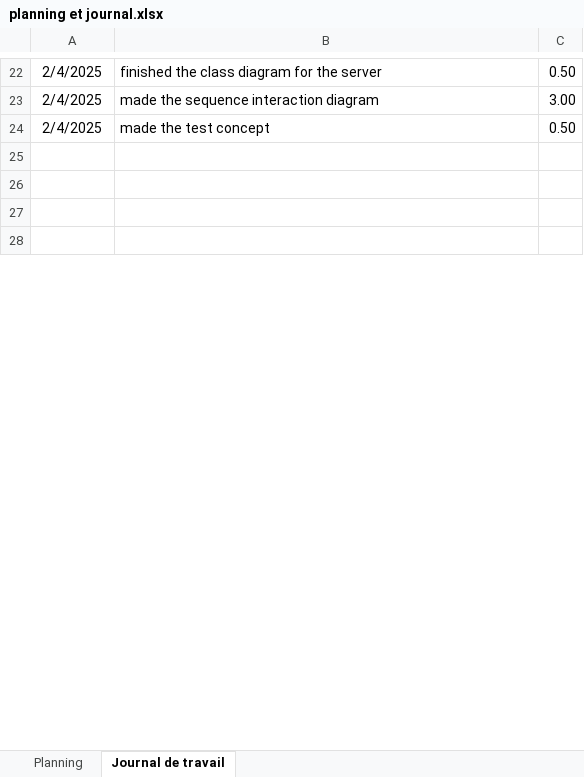
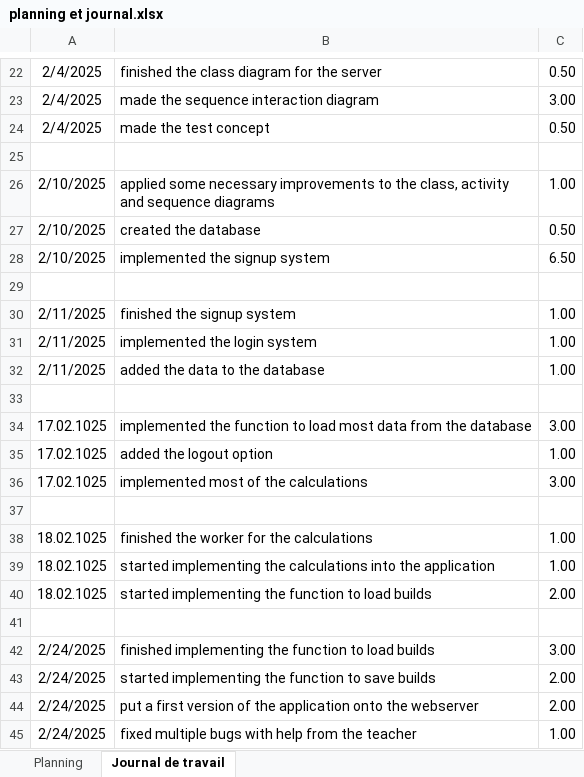
Before and after one commit to emf-info-22-23-3/module-151-Bergmann, an Excel workbook: planning et journal.xlsx, sheet Journal de travail, drawn as a sheet; only a part is shown, gaps mark what is left out; values as stored, in another font and other column widths than the file's, no borders; the diff covers the shown part only; the diff names each change by its address in the sheet, - before the commit and + after, or states it on an @@ line.

Commit message:
journal

```diff
--- a/planning et journal.xlsx (sheet Journal de travail)
+++ b/planning et journal.xlsx (sheet Journal de travail)
+row 26: 2/10/2025 | applied some necessary improvements to the class, activity and sequence diagrams | 1.00
+row 27: 2/10/2025 | created the database | 0.50
+row 28: 2/10/2025 | implemented the signup system | 6.50
+row 30: 2/11/2025 | finished the signup system | 1.00
+row 31: 2/11/2025 | implemented the login system | 1.00
+row 32: 2/11/2025 | added the data to the database | 1.00
+row 34: 17.02.1025 | implemented the function to load most data from the database | 3.00
+row 35: 17.02.1025 | added the logout option | 1.00
+row 36: 17.02.1025 | implemented most of the calculations | 3.00
+row 38: 18.02.1025 | finished the worker for the calculations | 1.00
+row 39: 18.02.1025 | started implementing the calculations into the application | 1.00
+row 40: 18.02.1025 | started implementing the function to load builds | 2.00
+row 41: (empty)
+row 42: 2/24/2025 | finished implementing the function to load builds | 3.00
+row 43: 2/24/2025 | started implementing the function to save builds | 2.00
+row 44: 2/24/2025 | put a first version of the application onto the webserver | 2.00
+row 45: 2/24/2025 | fixed multiple bugs with help from the teacher | 1.00
```
Also changed, not shown: 13 added rows and 1 edited cell elsewhere in this sheet, sheet Planning, 1 other file.
